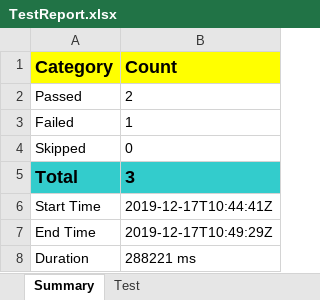
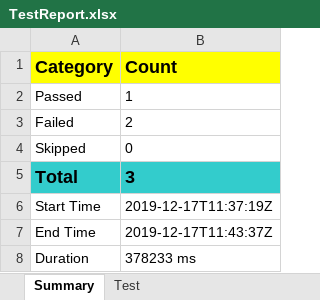
Before and after one commit to akhaleshyadav/CP_BPTC, an Excel workbook: CP-BPTC_Framework/TestReport.xlsx, sheet Summary, drawn as a sheet; values as stored, in another font and other column widths than the file's, no borders; charts and pictures not drawn; the diff names each change by its address in the sheet, - before the commit and + after, or states it on an @@ line.

```diff
--- a/CP-BPTC_Framework/TestReport.xlsx (sheet Summary)
+++ b/CP-BPTC_Framework/TestReport.xlsx (sheet Summary)
-B2 (Count): 2
+B2 (Count): 1
-B3 (Count): 1
+B3 (Count): 2
-B6 (Count): 2019-12-17T10:44:41Z
+B6 (Count): 2019-12-17T11:37:19Z
-B7 (Count): 2019-12-17T10:49:29Z
+B7 (Count): 2019-12-17T11:43:37Z
-B8 (Count): 288221 ms
+B8 (Count): 378233 ms
```
Also changed, not shown: sheet Test, charts or pictures, 28 other files.
